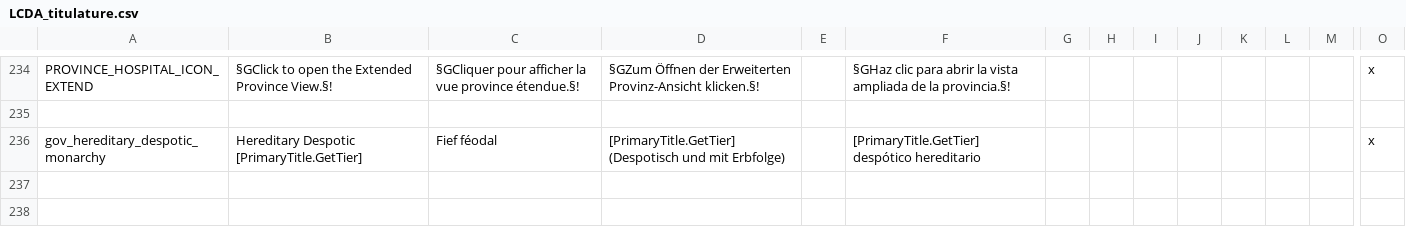
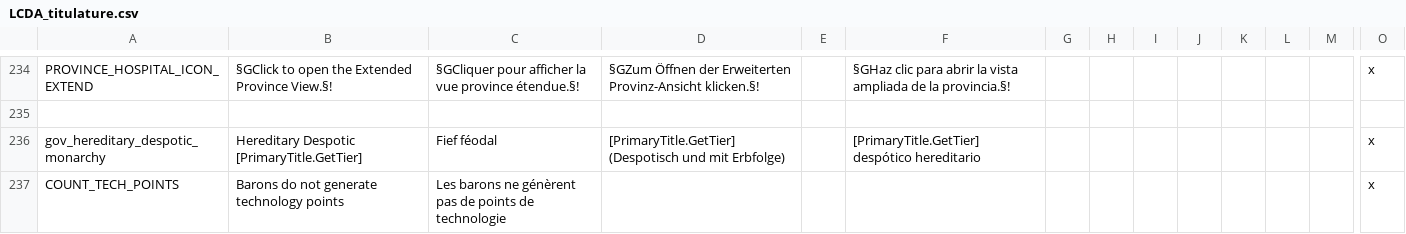
Before and after one commit to ArkoG/LCDA, a CSV file: LCDA/localisation/LCDA_titulature.csv, drawn as a sheet; only a part is shown, gaps mark what is left out; rows hold the shown columns only; the diff names each change by its address in the sheet, - before the commit and + after, or states it on an @@ line.

Commit message:
more rank loc changes

```diff
--- a/LCDA/localisation/LCDA_titulature.csv
+++ b/LCDA/localisation/LCDA_titulature.csv
+row 237: COUNT_TECH_POINTS | Barons do not generate technology points | Les barons ne génèrent pas de points de technologie |  |  |  |  |  |  |  |  |  |  | x
```
